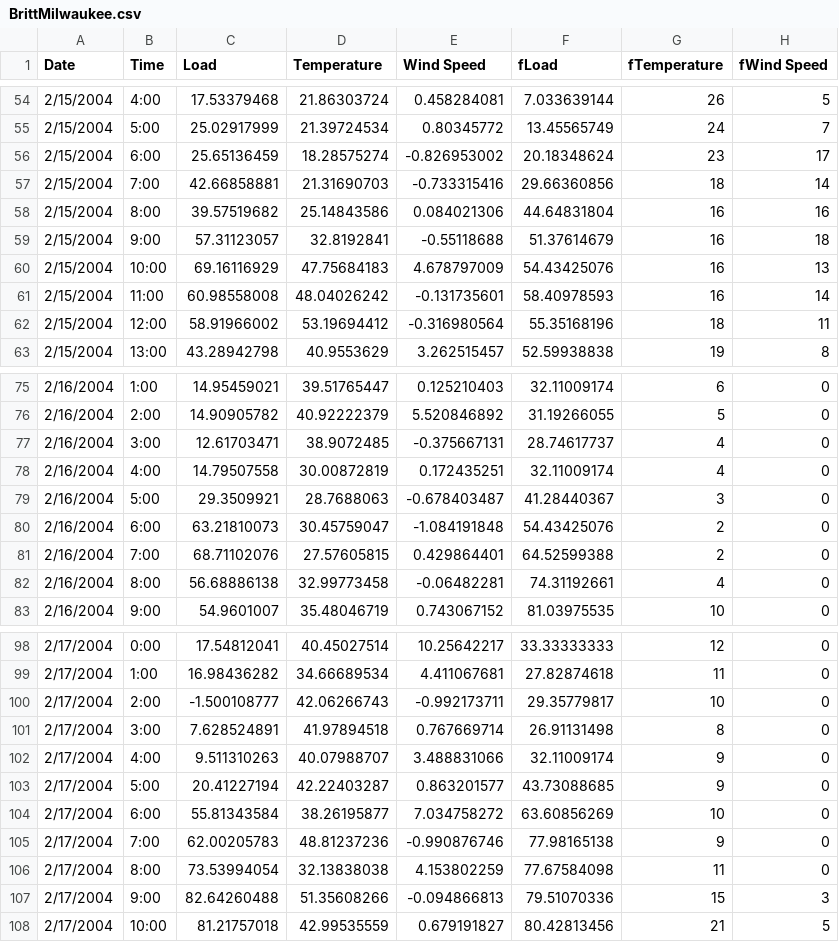
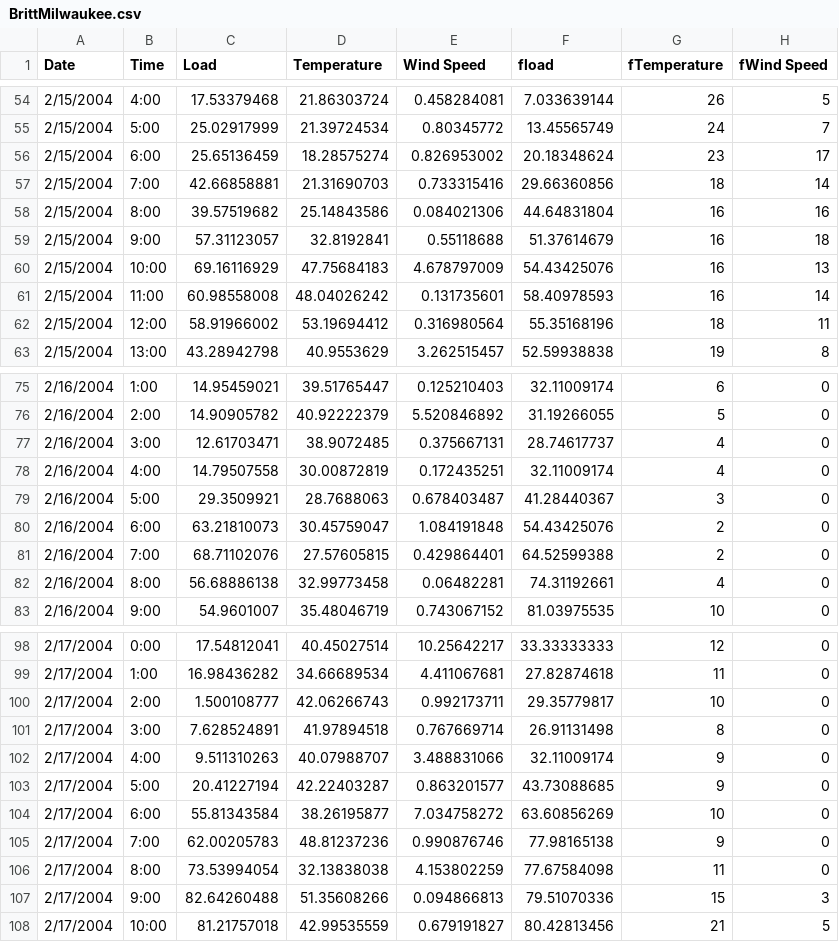
Before and after one commit to AlexBarrington/Team6ElectricForecast, a CSV file: mysite/data/britt.ahlgrimData/BrittMilwaukee.csv, drawn as a sheet; only a part is shown, gaps mark what is left out; the diff covers the shown part only.

```diff
--- a/mysite/data/britt.ahlgrimData/BrittMilwaukee.csv
+++ b/mysite/data/britt.ahlgrimData/BrittMilwaukee.csv
@@ -1 +1 @@
-Date,Time,Load,Temperature,Wind Speed,fLoad,fTemperature,fWind Speed
+Date,Time,Load,Temperature,Wind Speed,fload,fTemperature,fWind Speed
@@ -55,9 +55,9 @@ Date,Time,Load,Temperature,Wind Speed,fLoad,fTemperature,fWind Speed
 2/15/2004,5:00,25.02917999,21.39724534,0.80345772,13.45565749,24,7
-2/15/2004,6:00,25.65136459,18.28575274,-0.826953002,20.18348624,23,17
-2/15/2004,7:00,42.66858881,21.31690703,-0.733315416,29.66360856,18,14
+2/15/2004,6:00,25.65136459,18.28575274,0.826953002,20.18348624,23,17
+2/15/2004,7:00,42.66858881,21.31690703,0.733315416,29.66360856,18,14
 2/15/2004,8:00,39.57519682,25.14843586,0.084021306,44.64831804,16,16
-2/15/2004,9:00,57.31123057,32.8192841,-0.55118688,51.37614679,16,18
+2/15/2004,9:00,57.31123057,32.8192841,0.55118688,51.37614679,16,18
 2/15/2004,10:00,69.16116929,47.75684183,4.678797009,54.43425076,16,13
-2/15/2004,11:00,60.98558008,48.04026242,-0.131735601,58.40978593,16,14
-2/15/2004,12:00,58.91966002,53.19694412,-0.316980564,55.35168196,18,11
+2/15/2004,11:00,60.98558008,48.04026242,0.131735601,58.40978593,16,14
+2/15/2004,12:00,58.91966002,53.19694412,0.316980564,55.35168196,18,11
 2/15/2004,13:00,43.28942798,40.9553629,3.262515457,52.59938838,19,8
@@ -76,8 +76,8 @@ Date,Time,Load,Temperature,Wind Speed,fLoad,fTemperature,fWind Speed
 2/16/2004,2:00,14.90905782,40.92222379,5.520846892,31.19266055,5,0
-2/16/2004,3:00,12.61703471,38.9072485,-0.375667131,28.74617737,4,0
+2/16/2004,3:00,12.61703471,38.9072485,0.375667131,28.74617737,4,0
 2/16/2004,4:00,14.79507558,30.00872819,0.172435251,32.11009174,4,0
-2/16/2004,5:00,29.3509921,28.7688063,-0.678403487,41.28440367,3,0
-2/16/2004,6:00,63.21810073,30.45759047,-1.084191848,54.43425076,2,0
+2/16/2004,5:00,29.3509921,28.7688063,0.678403487,41.28440367,3,0
+2/16/2004,6:00,63.21810073,30.45759047,1.084191848,54.43425076,2,0
 2/16/2004,7:00,68.71102076,27.57605815,0.429864401,64.52599388,2,0
-2/16/2004,8:00,56.68886138,32.99773458,-0.06482281,74.31192661,4,0
+2/16/2004,8:00,56.68886138,32.99773458,0.06482281,74.31192661,4,0
 2/16/2004,9:00,54.9601007,35.48046719,0.743067152,81.03975535,10,0
@@ -99,3 +99,3 @@ Date,Time,Load,Temperature,Wind Speed,fLoad,fTemperature,fWind Speed
 2/17/2004,1:00,16.98436282,34.66689534,4.411067681,27.82874618,11,0
-2/17/2004,2:00,-1.500108777,42.06266743,-0.992173711,29.35779817,10,0
+2/17/2004,2:00,1.500108777,42.06266743,0.992173711,29.35779817,10,0
 2/17/2004,3:00,7.628524891,41.97894518,0.767669714,26.91131498,8,0
@@ -104,5 +104,5 @@ Date,Time,Load,Temperature,Wind Speed,fLoad,fTemperature,fWind Speed
 2/17/2004,6:00,55.81343584,38.26195877,7.034758272,63.60856269,10,0
-2/17/2004,7:00,62.00205783,48.81237236,-0.990876746,77.98165138,9,0
+2/17/2004,7:00,62.00205783,48.81237236,0.990876746,77.98165138,9,0
 2/17/2004,8:00,73.53994054,32.13838038,4.153802259,77.67584098,11,0
-2/17/2004,9:00,82.64260488,51.35608266,-0.094866813,79.51070336,15,3
+2/17/2004,9:00,82.64260488,51.35608266,0.094866813,79.51070336,15,3
 2/17/2004,10:00,81.21757018,42.99535559,0.679191827,80.42813456,21,5
```
Also changed, not shown: 21 edited cells elsewhere in this file, mysite/data/britt.ahlgrimData/BrittChicago.csv, mysite/data/britt.ahlgrimData/BrittDenver.csv, 2 other files.
